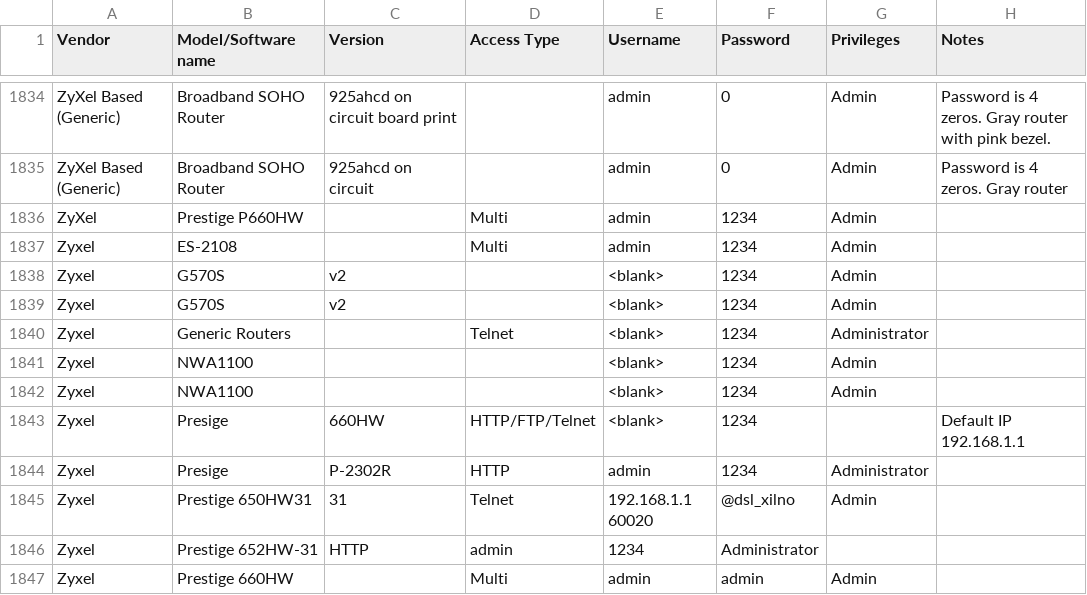
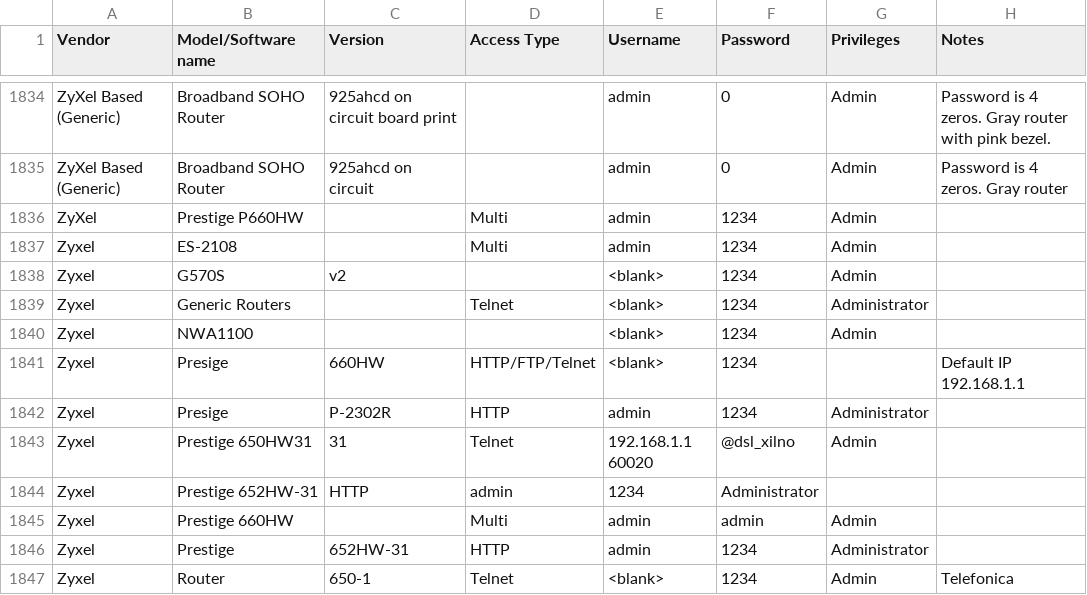
Before and after one commit to many-passwords/many-passwords, a CSV file: passwords.csv, drawn as a sheet; only a part is shown, gaps mark what is left out; the shorter side is filled out with more unchanged rows; the diff names each change by its address in the sheet, - before the commit and + after, or states it on an @@ line.

```diff
--- a/passwords.csv
+++ b/passwords.csv
-row 1839: Zyxel | G570S | v2 |  | <blank> | 1234 | Admin
-row 1841: Zyxel | NWA1100 |  |  | <blank> | 1234 | Admin
```
Also changed, not shown: 1 other file.
